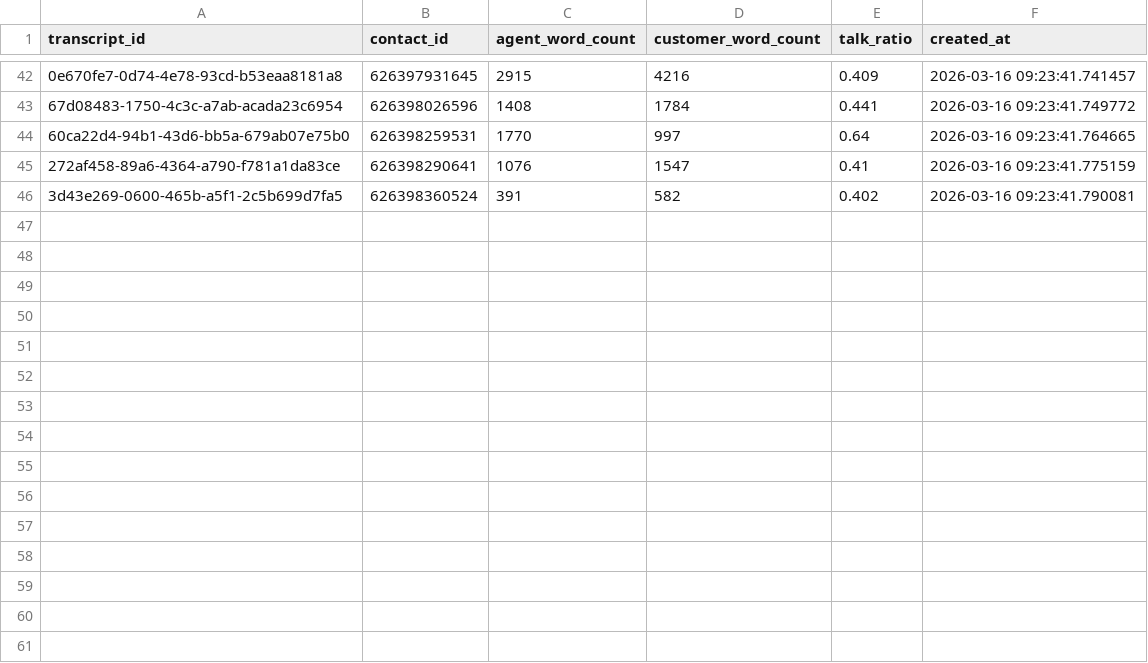
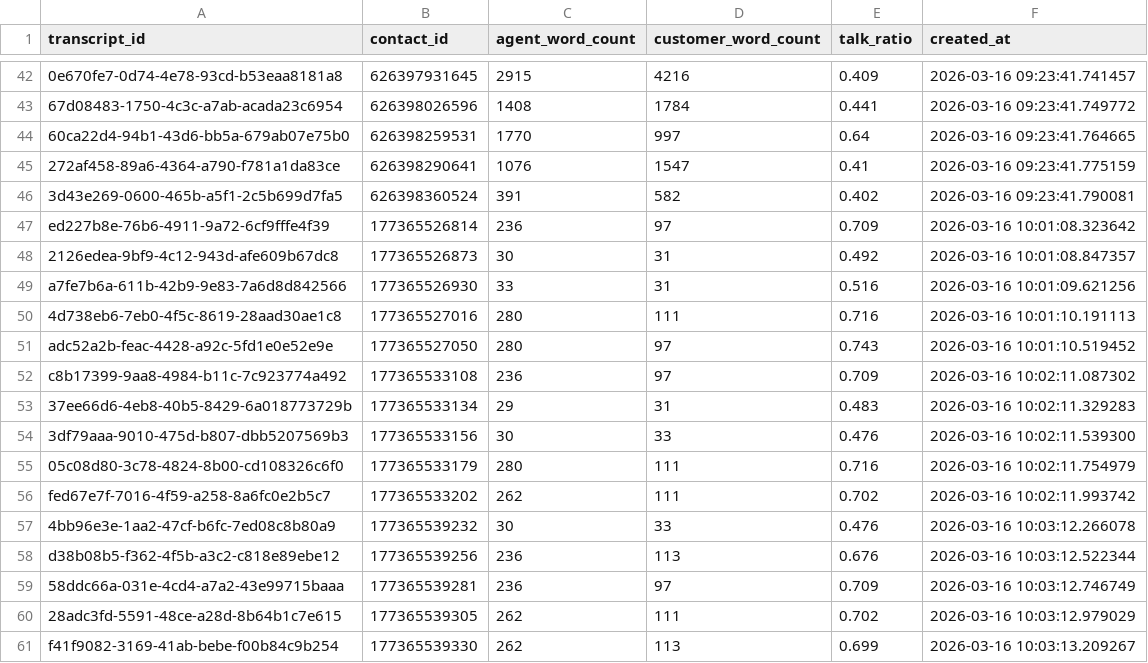
Before and after one commit to Pratham0086/call_quality_analyzer, a CSV file: data/processed/transcripts_meta.csv, drawn as a sheet; only a part is shown, gaps mark what is left out; the diff names each change by its address in the sheet, - before the commit and + after, or states it on an @@ line.

```diff
--- a/data/processed/transcripts_meta.csv
+++ b/data/processed/transcripts_meta.csv
+row 47: ed227b8e-76b6-4911-9a72-6cf9fffe4f39 | 177365526814 | 236 | 97 | 0.709 | 2026-03-16 10:01:08.323642
+row 48: 2126edea-9bf9-4c12-943d-afe609b67dc8 | 177365526873 | 30 | 31 | 0.492 | 2026-03-16 10:01:08.847357
+row 49: a7fe7b6a-611b-42b9-9e83-7a6d8d842566 | 177365526930 | 33 | 31 | 0.516 | 2026-03-16 10:01:09.621256
+row 50: 4d738eb6-7eb0-4f5c-8619-28aad30ae1c8 | 177365527016 | 280 | 111 | 0.716 | 2026-03-16 10:01:10.191113
+row 51: adc52a2b-feac-4428-a92c-5fd1e0e52e9e | 177365527050 | 280 | 97 | 0.743 | 2026-03-16 10:01:10.519452
+row 52: c8b17399-9aa8-4984-b11c-7c923774a492 | 177365533108 | 236 | 97 | 0.709 | 2026-03-16 10:02:11.087302
+row 53: 37ee66d6-4eb8-40b5-8429-6a018773729b | 177365533134 | 29 | 31 | 0.483 | 2026-03-16 10:02:11.329283
+row 54: 3df79aaa-9010-475d-b807-dbb5207569b3 | 177365533156 | 30 | 33 | 0.476 | 2026-03-16 10:02:11.539300
+row 55: 05c08d80-3c78-4824-8b00-cd108326c6f0 | 177365533179 | 280 | 111 | 0.716 | 2026-03-16 10:02:11.754979
+row 56: fed67e7f-7016-4f59-a258-8a6fc0e2b5c7 | 177365533202 | 262 | 111 | 0.702 | 2026-03-16 10:02:11.993742
+row 57: 4bb96e3e-1aa2-47cf-b6fc-7ed08c8b80a9 | 177365539232 | 30 | 33 | 0.476 | 2026-03-16 10:03:12.266078
+row 58: d38b08b5-f362-4f5b-a3c2-c818e89ebe12 | 177365539256 | 236 | 113 | 0.676 | 2026-03-16 10:03:12.522344
+row 59: 58ddc66a-031e-4cd4-a7a2-43e99715baaa | 177365539281 | 236 | 97 | 0.709 | 2026-03-16 10:03:12.746749
+row 60: 28adc3fd-5591-48ce-a28d-8b64b1c7e615 | 177365539305 | 262 | 111 | 0.702 | 2026-03-16 10:03:12.979029
+row 61: f41f9082-3169-41ab-bebe-f00b84c9b254 | 177365539330 | 262 | 113 | 0.699 | 2026-03-16 10:03:13.209267
```
Also changed, not shown: data/processed/agents.csv, data/processed/calls_clean.csv, 3 other files.
